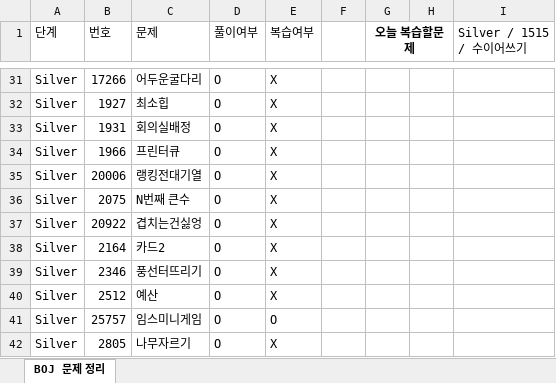
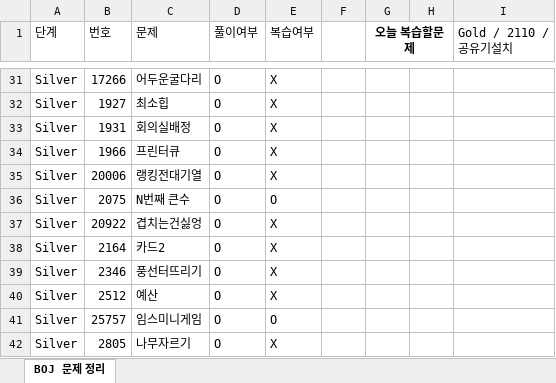
Before and after one commit to Jojep03/Study-Coding-Test, an Excel workbook: BOJ/boj_문제정리.xlsx, sheet BOJ 문제 정리, drawn as a sheet; only a part is shown, gaps mark what is left out; values as stored, in another font and other column widths than the file's, no borders; the diff names each change by its address in the sheet, - before the commit and + after, or states it on an @@ line.

```diff
--- a/BOJ/boj_문제정리.xlsx (sheet BOJ 문제 정리)
+++ b/BOJ/boj_문제정리.xlsx (sheet BOJ 문제 정리)
-I1: Silver / 1515 / 수이어쓰기
+I1: Gold / 2110 / 공유기설치
-E36 (복습여부): X
+E36 (복습여부): O
```
Also changed, not shown: 1 other file.
